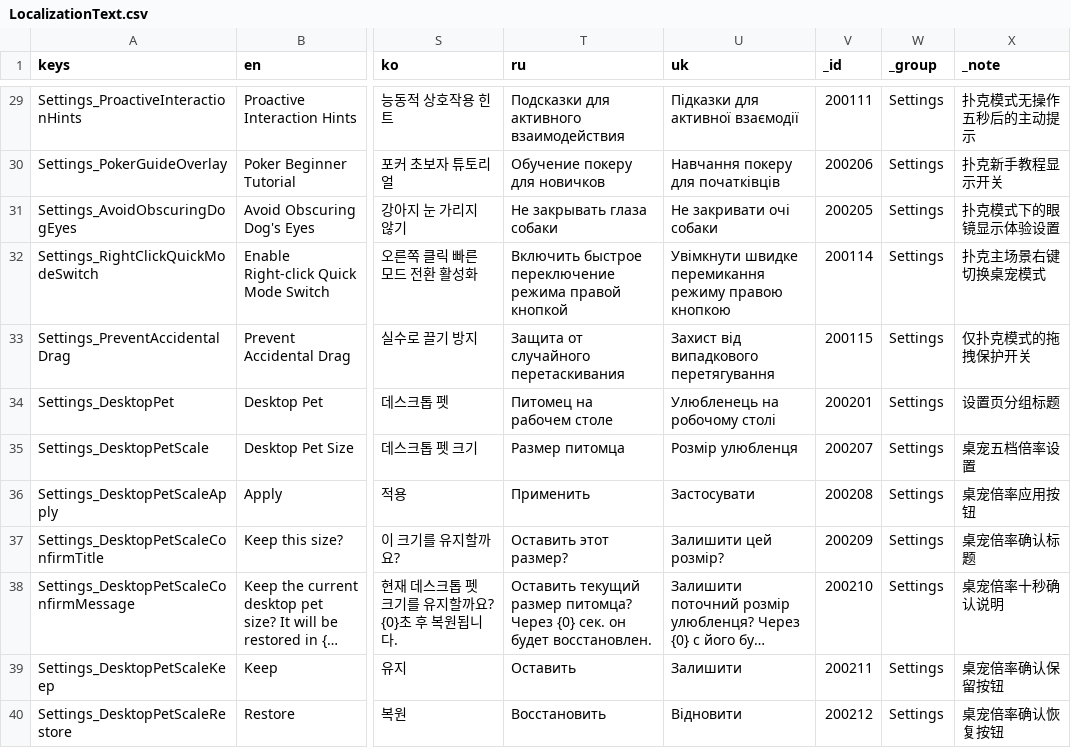
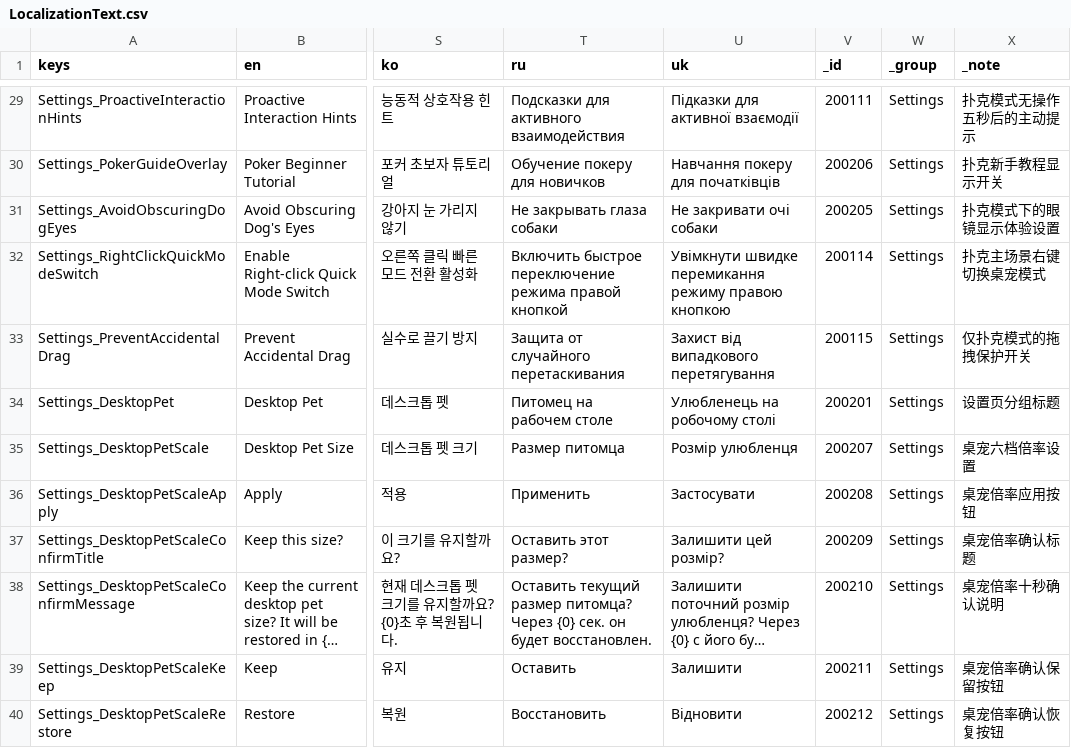
Before and after one commit to SeananTQ/lucky-dog-pub-2026, a CSV file: lucky-dog-rise/Data/Localization/LocalizationText.csv, drawn as a sheet; only a part is shown, gaps mark what is left out; long unchanged cells end in …; the diff names each change by its address in the sheet, - before the commit and + after, or states it on an @@ line.

```diff
--- a/lucky-dog-rise/Data/Localization/LocalizationText.csv
+++ b/lucky-dog-rise/Data/Localization/LocalizationText.csv
-X35 (_note): 桌宠五档倍率设置
+X35 (_note): 桌宠六档倍率设置
```
Also changed, not shown: 2 other files.
